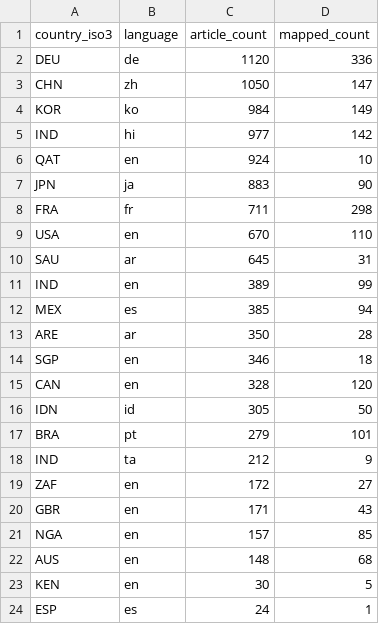
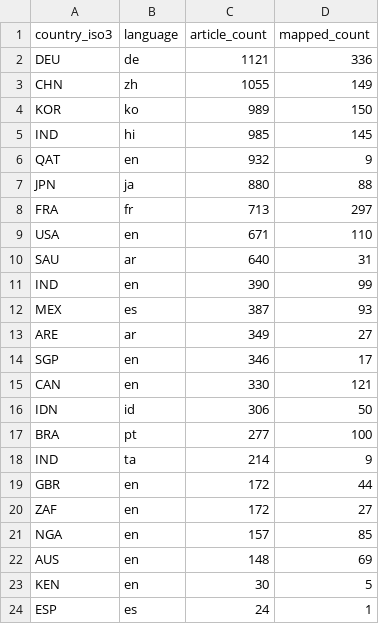
Before and after one commit to techpolicycomms/dclo-dual-track-dashboard, a CSV file: data/gold/dclo_news_country_summary.csv, drawn as a sheet.

```diff
--- a/data/gold/dclo_news_country_summary.csv
+++ b/data/gold/dclo_news_country_summary.csv
@@ -1,23 +1,23 @@
 country_iso3,language,article_count,mapped_count
-DEU,de,1120,336
-CHN,zh,1050,147
-KOR,ko,984,149
-IND,hi,977,142
-QAT,en,924,10
-JPN,ja,883,90
-FRA,fr,711,298
-USA,en,670,110
-SAU,ar,645,31
-IND,en,389,99
-MEX,es,385,94
-ARE,ar,350,28
-SGP,en,346,18
-CAN,en,328,120
-IDN,id,305,50
-BRA,pt,279,101
-IND,ta,212,9
+DEU,de,1121,336
+CHN,zh,1055,149
+KOR,ko,989,150
+IND,hi,985,145
+QAT,en,932,9
+JPN,ja,880,88
+FRA,fr,713,297
+USA,en,671,110
+SAU,ar,640,31
+IND,en,390,99
+MEX,es,387,93
+ARE,ar,349,27
+SGP,en,346,17
+CAN,en,330,121
+IDN,id,306,50
+BRA,pt,277,100
+IND,ta,214,9
+GBR,en,172,44
 ZAF,en,172,27
-GBR,en,171,43
 NGA,en,157,85
-AUS,en,148,68
+AUS,en,148,69
 KEN,en,30,5
```
Also changed, not shown: 3 other files.
